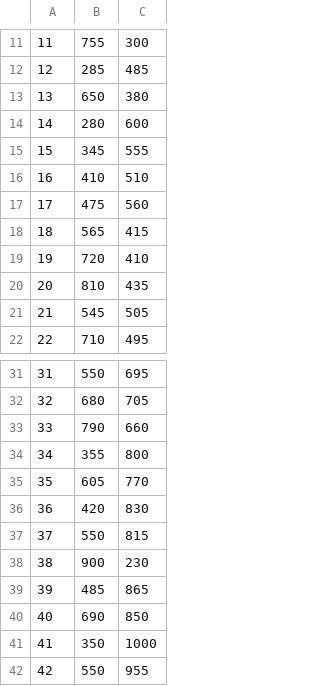
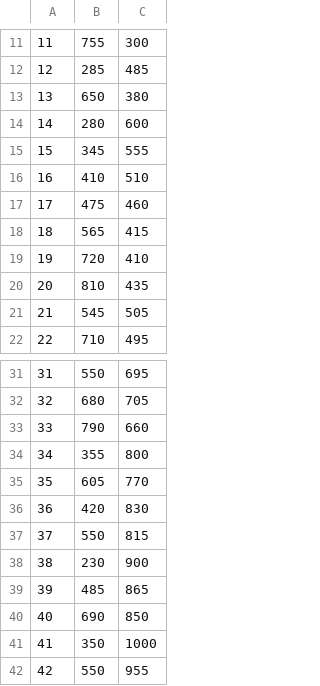
Before and after one commit to alessandrobaldassari/se1-polimi-baldassari-bertelli, a CSV file: alessandro.baldassari-francesco2.bertelli/roadsCentralPoints.csv, drawn as a sheet; only a part is shown, gaps mark what is left out.

```diff
--- a/alessandro.baldassari-francesco2.bertelli/roadsCentralPoints.csv
+++ b/alessandro.baldassari-francesco2.bertelli/roadsCentralPoints.csv
@@ -16,3 +16,3 @@
 16,410,510
-17,475,560
+17,475,460
 18,565,415
@@ -37,3 +37,3 @@
 37,550,815
-38,900,230
+38,230,900
 39,485,865
```
Also changed, not shown: 26 other files.
